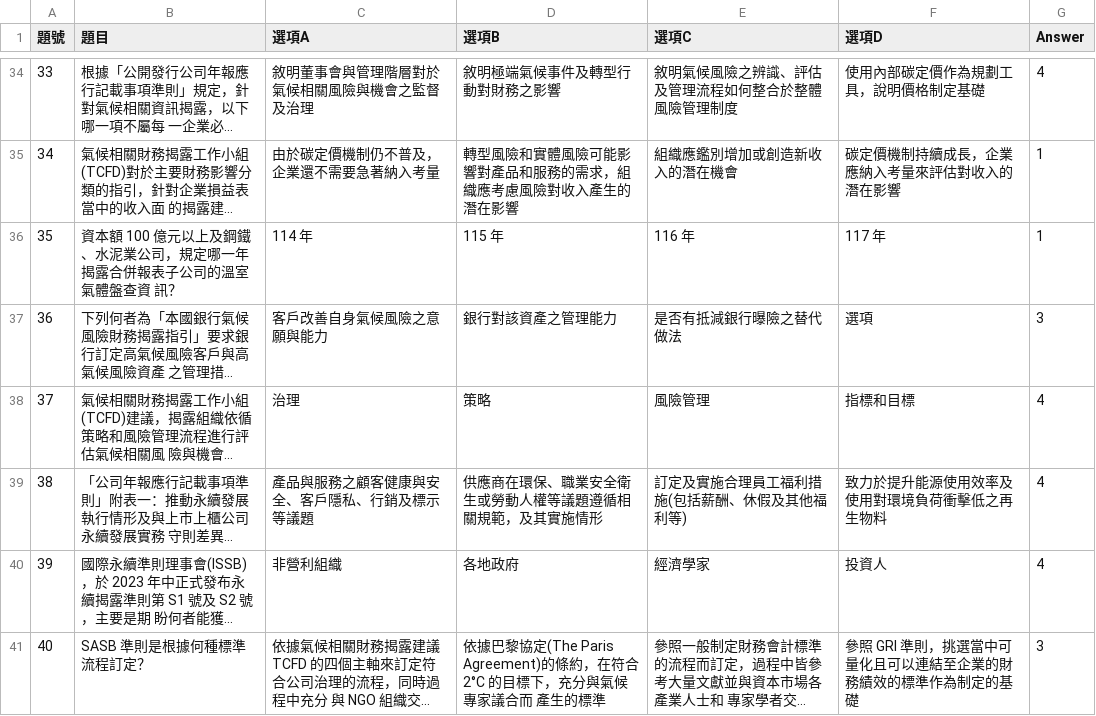
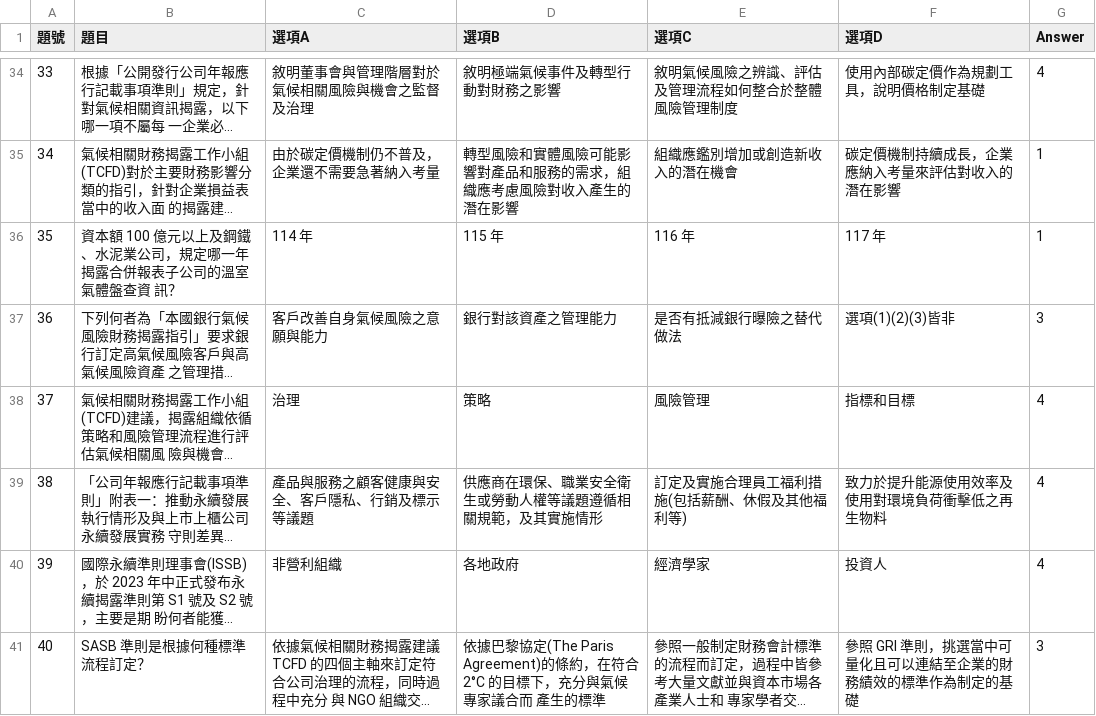
Before and after one commit to Kaohh77/ESGEXAM, a CSV file: questions.csv, drawn as a sheet; only a part is shown, gaps mark what is left out; long unchanged cells end in …; the diff names each change by its address in the sheet, - before the commit and + after, or states it on an @@ line.

Commit message:
Add files via upload

```diff
--- a/questions.csv
+++ b/questions.csv
-F37 (選項D): 選項
+F37 (選項D): 選項(1)(2)(3)皆非
```
